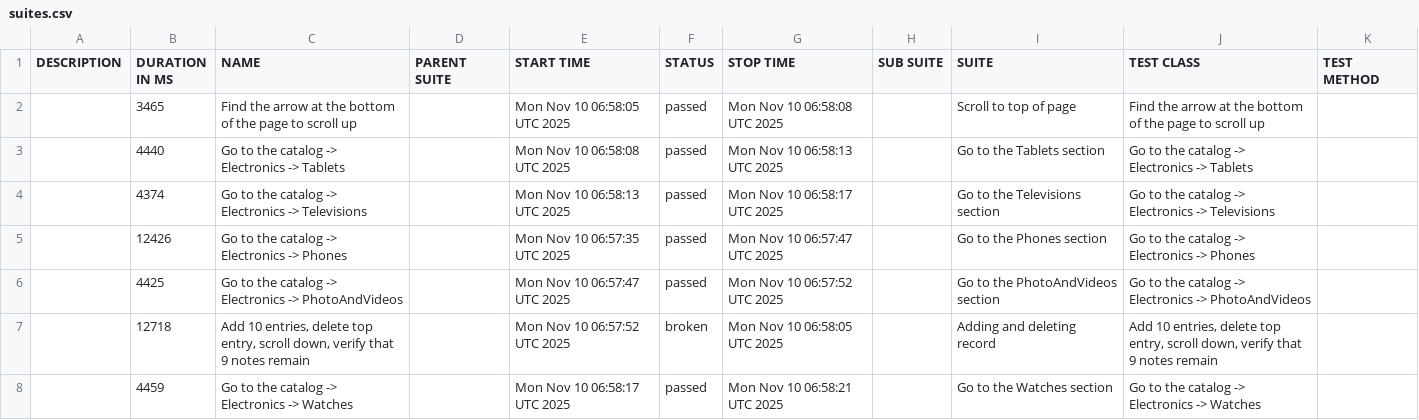
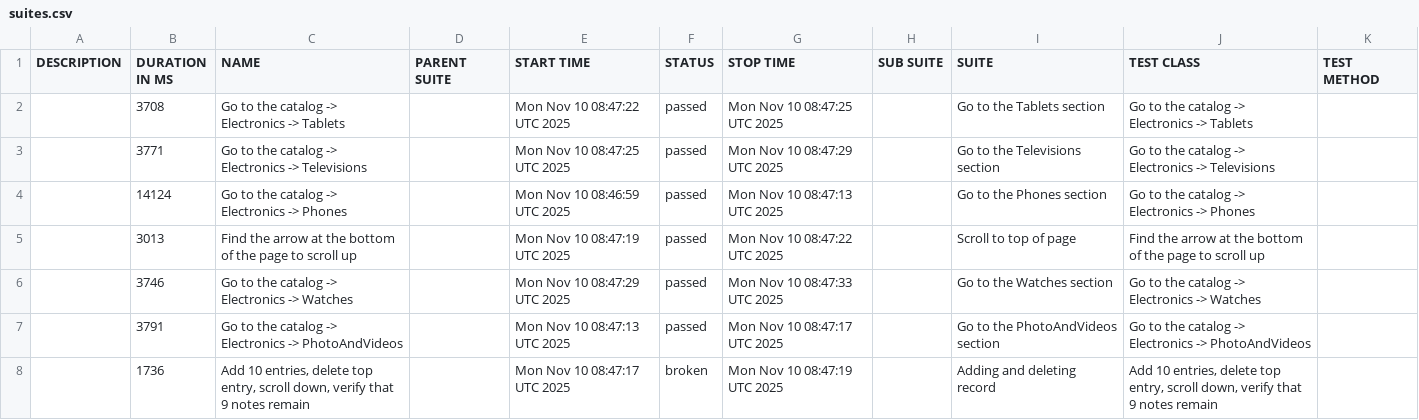
Before and after one commit to carto0n0/Modsen_Test5, a CSV file: data/suites.csv, drawn as a sheet.

```diff
--- a/data/suites.csv
+++ b/data/suites.csv
@@ -1,8 +1,8 @@
 "DESCRIPTION","DURATION IN MS","NAME","PARENT SUITE","START TIME","STATUS","STOP TIME","SUB SUITE","SUITE","TEST CLASS","TEST METHOD"
-"","3465","Find the arrow at the bottom of the page to scroll up","","Mon Nov 10 06:58:05 UTC 2025","passed","Mon Nov 10 06:58:08 UTC 2025","","Scroll to top of page","Find the arrow at the bottom of the page to scroll up",""
-"","4440","Go to the catalog -> Electronics -> Tablets","","Mon Nov 10 06:58:08 UTC 2025","passed","Mon Nov 10 06:58:13 UTC 2025","","Go to the Tablets section","Go to the catalog -> Electronics -> Tablets",""
-"","4374","Go to the catalog -> Electronics -> Televisions","","Mon Nov 10 06:58:13 UTC 2025","passed","Mon Nov 10 06:58:17 UTC 2025","","Go to the Televisions section","Go to the catalog -> Electronics -> Televisions",""
-"","12426","Go to the catalog -> Electronics -> Phones","","Mon Nov 10 06:57:35 UTC 2025","passed","Mon Nov 10 06:57:47 UTC 2025","","Go to the Phones section","Go to the catalog -> Electronics -> Phones",""
-"","4425","Go to the catalog -> Electronics -> PhotoAndVideos","","Mon Nov 10 06:57:47 UTC 2025","passed","Mon Nov 10 06:57:52 UTC 2025","","Go to the PhotoAndVideos section","Go to the catalog -> Electronics -> PhotoAndVideos",""
-"","12718","Add 10 entries, delete top entry, scroll down, verify that 9 notes remain","","Mon Nov 10 06:57:52 UTC 2025","broken","Mon Nov 10 06:58:05 UTC 2025","","Adding and deleting record","Add 10 entries, delete top entry, scroll down, verify that 9 notes remain",""
-"","4459","Go to the catalog -> Electronics -> Watches","","Mon Nov 10 06:58:17 UTC 2025","passed","Mon Nov 10 06:58:21 UTC 2025","","Go to the Watches section","Go to the catalog -> Electronics -> Watches",""
+"","3708","Go to the catalog -> Electronics -> Tablets","","Mon Nov 10 08:47:22 UTC 2025","passed","Mon Nov 10 08:47:25 UTC 2025","","Go to the Tablets section","Go to the catalog -> Electronics -> Tablets",""
+"","3771","Go to the catalog -> Electronics -> Televisions","","Mon Nov 10 08:47:25 UTC 2025","passed","Mon Nov 10 08:47:29 UTC 2025","","Go to the Televisions section","Go to the catalog -> Electronics -> Televisions",""
+"","14124","Go to the catalog -> Electronics -> Phones","","Mon Nov 10 08:46:59 UTC 2025","passed","Mon Nov 10 08:47:13 UTC 2025","","Go to the Phones section","Go to the catalog -> Electronics -> Phones",""
+"","3013","Find the arrow at the bottom of the page to scroll up","","Mon Nov 10 08:47:19 UTC 2025","passed","Mon Nov 10 08:47:22 UTC 2025","","Scroll to top of page","Find the arrow at the bottom of the page to scroll up",""
+"","3746","Go to the catalog -> Electronics -> Watches","","Mon Nov 10 08:47:29 UTC 2025","passed","Mon Nov 10 08:47:33 UTC 2025","","Go to the Watches section","Go to the catalog -> Electronics -> Watches",""
+"","3791","Go to the catalog -> Electronics -> PhotoAndVideos","","Mon Nov 10 08:47:13 UTC 2025","passed","Mon Nov 10 08:47:17 UTC 2025","","Go to the PhotoAndVideos section","Go to the catalog -> Electronics -> PhotoAndVideos",""
+"","1736","Add 10 entries, delete top entry, scroll down, verify that 9 notes remain","","Mon Nov 10 08:47:17 UTC 2025","broken","Mon Nov 10 08:47:19 UTC 2025","","Adding and deleting record","Add 10 entries, delete top entry, scroll down, verify that 9 notes remain",""
```
Also changed, not shown: data/behaviors.csv, 42 other files.
